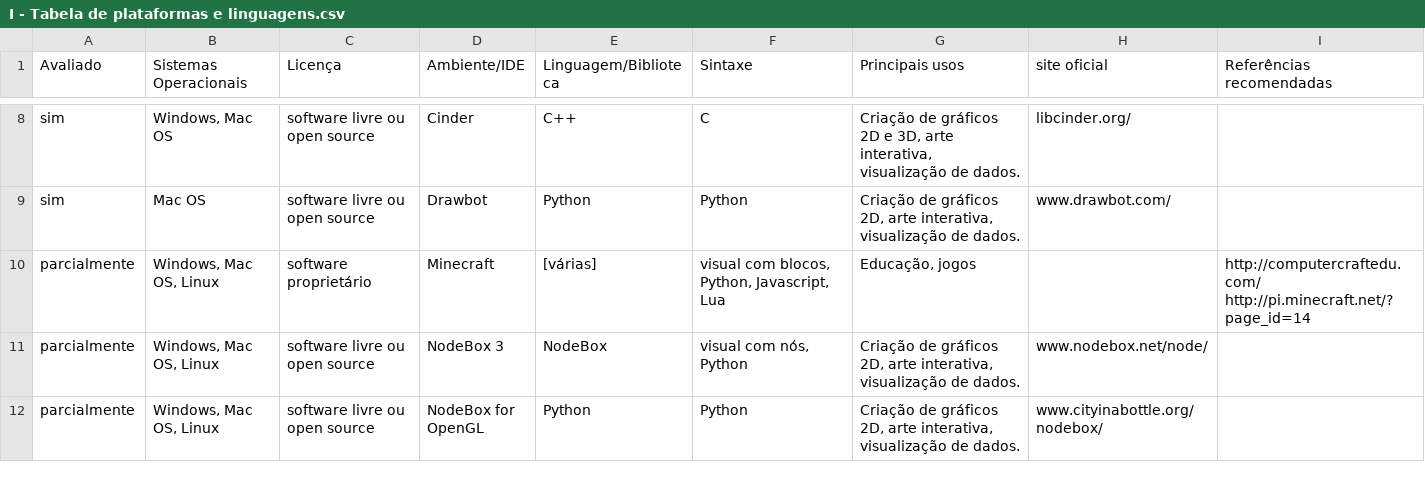
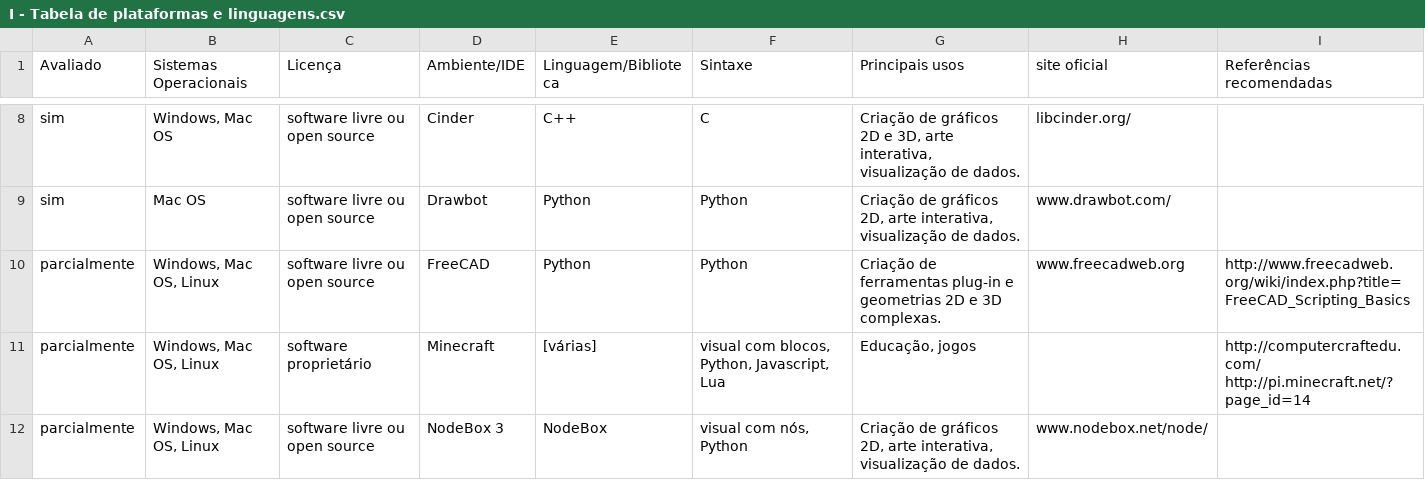
Before and after one commit to villares/Recursos-para-o-ensino-de-programacao, a CSV file: I - Tabela de plataformas e linguagens.csv, drawn as a sheet; only a part is shown, gaps mark what is left out; the shorter side is filled out with more unchanged rows.

Commit message:
Added FreeCAD

```diff
--- a/I - Tabela de plataformas e linguagens.csv
+++ b/I - Tabela de plataformas e linguagens.csv
@@ -9,2 +9,3 @@ sim,"Windows, Mac OS",software livre ou open source,Cinder,C++,C,"Criação de g
 sim,Mac OS,software livre ou open source,Drawbot,Python,Python,"Criação de gráficos 2D, arte interativa, visualização de dados.",www.drawbot.com/,
+parcialmente,"Windows, Mac OS, Linux",software livre ou open source,FreeCAD,Python,Python,Criação de ferramentas plug-in e geometrias 2D e 3D complexas.,www.freecadweb.org,http://www.freecadweb.org/wiki/index.php?title=FreeCAD_Scripting_Basics
 parcialmente,"Windows, Mac OS, Linux",software proprietário,Minecraft,[várias],"visual com blocos, Python, Javascript, Lua","Educação, jogos",,http://computercraftedu.com/ http://pi.minecraft.net/?page_id=14
```
